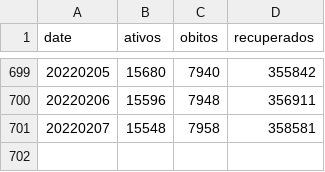
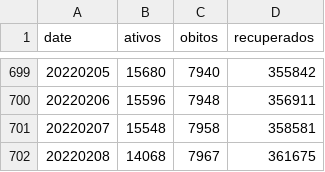
Before and after one commit to eliaskrainski/covid19misc, a CSV file: covid19time/data/boletinsSMCuritiba.csv, drawn as a sheet; only a part is shown, gaps mark what is left out; the diff names each change by its address in the sheet, - before the commit and + after, or states it on an @@ line.

Commit message:
update cwb boletins

```diff
--- a/covid19time/data/boletinsSMCuritiba.csv
+++ b/covid19time/data/boletinsSMCuritiba.csv
+row 702: 20220208 | 14068 | 7967 | 361675
```
Also changed, not shown: data/boletinsSMCuritiba.csv.
